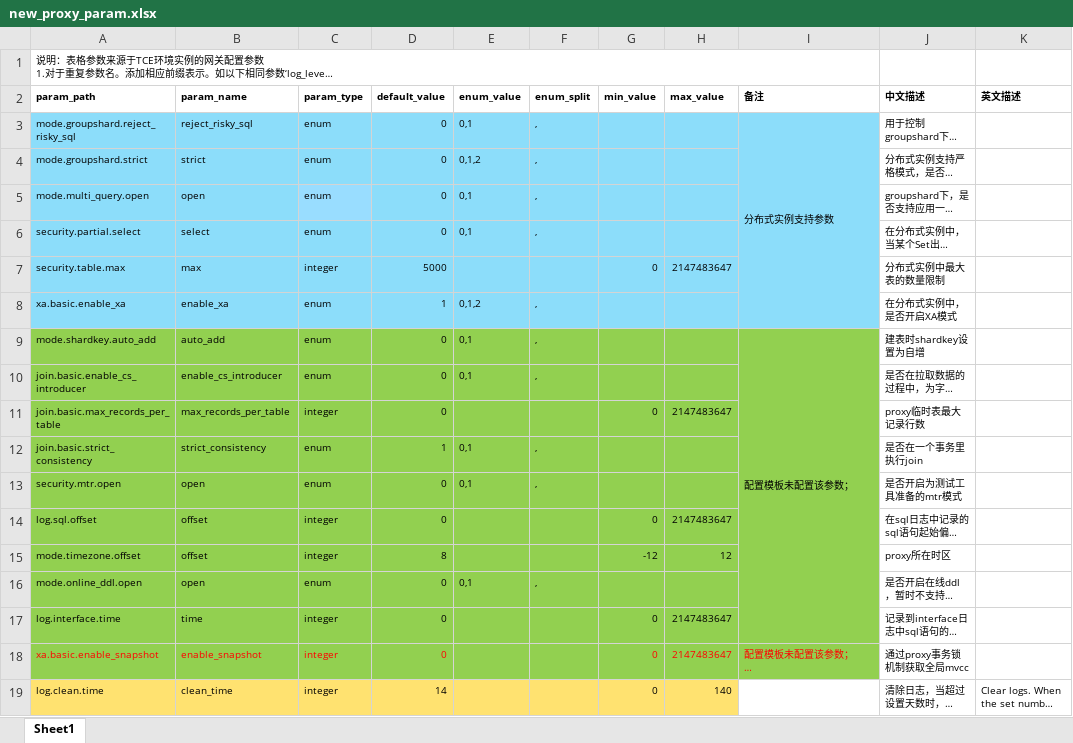
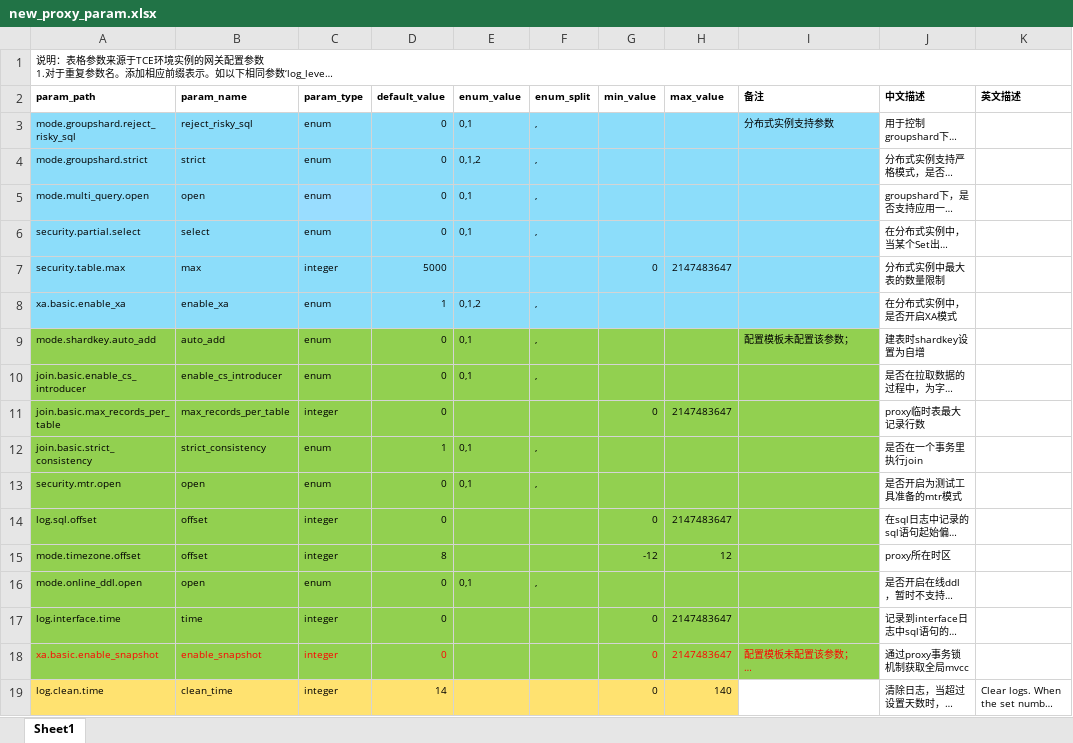
Before and after one commit to yangtao0210/learn-service, an Excel workbook: new_proxy_param.xlsx, sheet Sheet1, drawn as a sheet; only a part is shown; long unchanged cells end in …; values as stored, in another font and other column widths than the file's, no borders; the diff names each change by its address in the sheet, - before the commit and + after, or states it on an @@ line.

Commit message:
feat:modify xlsx content

```diff
--- a/new_proxy_param.xlsx (sheet Sheet1)
+++ b/new_proxy_param.xlsx (sheet Sheet1)
-A1:I1 merged
+A1:K1 merged
-I3:I8 merged
-I9:I17 merged
```
Also changed, not shown: new_mysql_param.xlsx, 3 other files.
